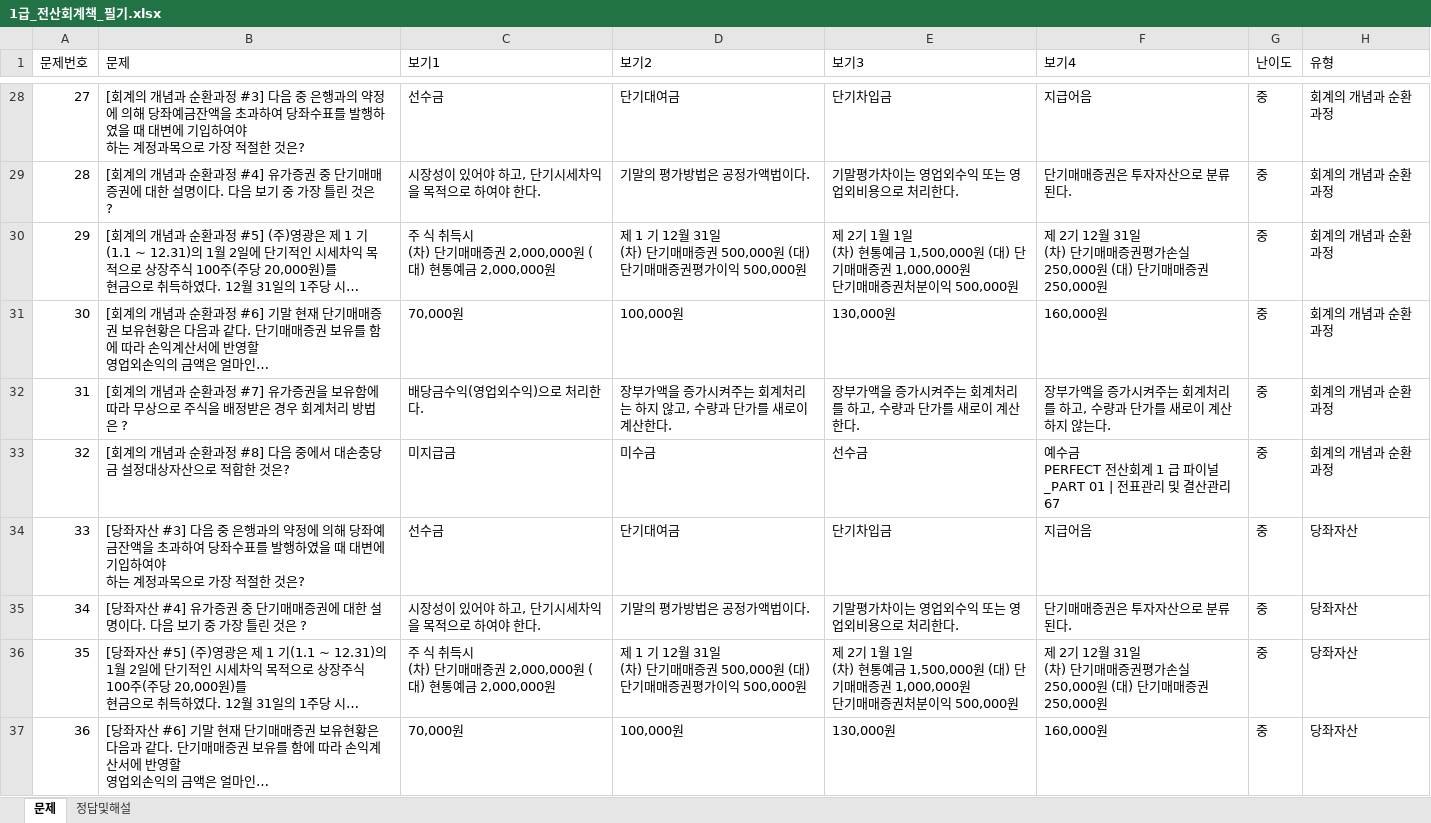
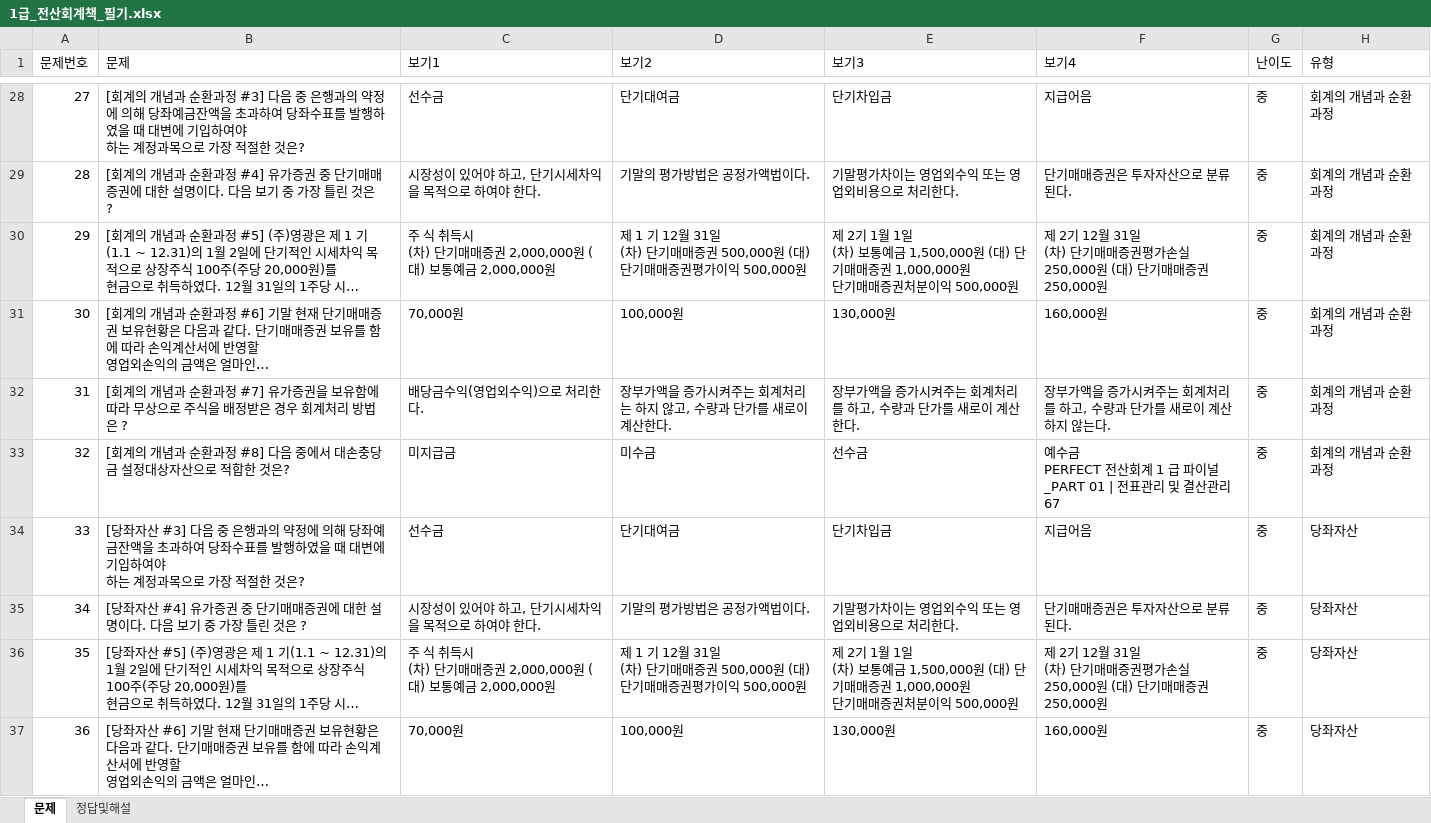
Before and after one commit to wooskor79/account, an Excel workbook: excels/1급_전산회계책_필기.xlsx, sheet 문제, drawn as a sheet; only a part is shown, gaps mark what is left out; long unchanged cells end in …; values as stored, in another font and other column widths than the file's, no borders; the diff names each change by its address in the sheet, - before the commit and + after, or states it on an @@ line.

Commit message:
fix: sanitize excel typos, implement smart tag matching in worker, and render choices in wrong notes

```diff
--- a/excels/1급_전산회계책_필기.xlsx (sheet 문제)
+++ b/excels/1급_전산회계책_필기.xlsx (sheet 문제)
-C30 (보기1): …(대) 현통예금…
+C30 (보기1): …(대) 보통예금…
-E30 (보기3): …(차) 현통예금 1,500,000원 (대) 단 기매매증…
+E30 (보기3): …(차) 보통예금 1,500,000원 (대) 단기매매증…
-C36 (보기1): …(대) 현통예금…
+C36 (보기1): …(대) 보통예금…
-E36 (보기3): …(차) 현통예금 1,500,000원 (대) 단 기매매증…
+E36 (보기3): …(차) 보통예금 1,500,000원 (대) 단기매매증…
```
Also changed, not shown: sheet 정답및해설, 2 other files.
